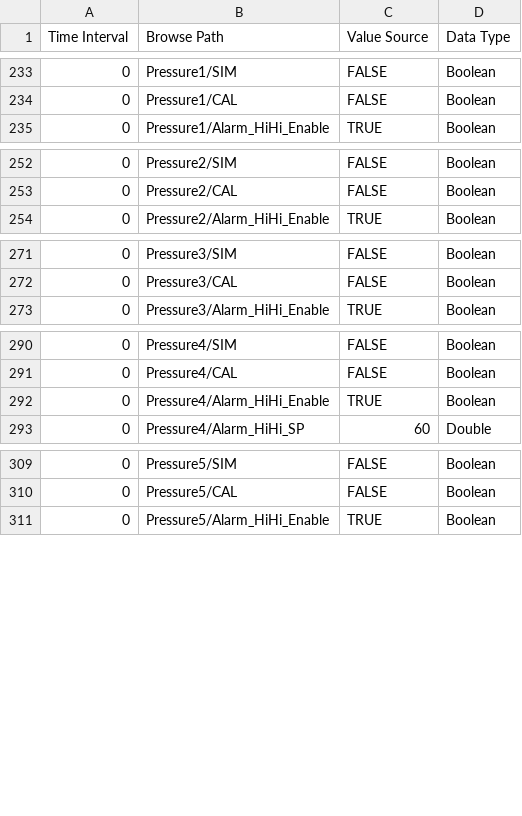
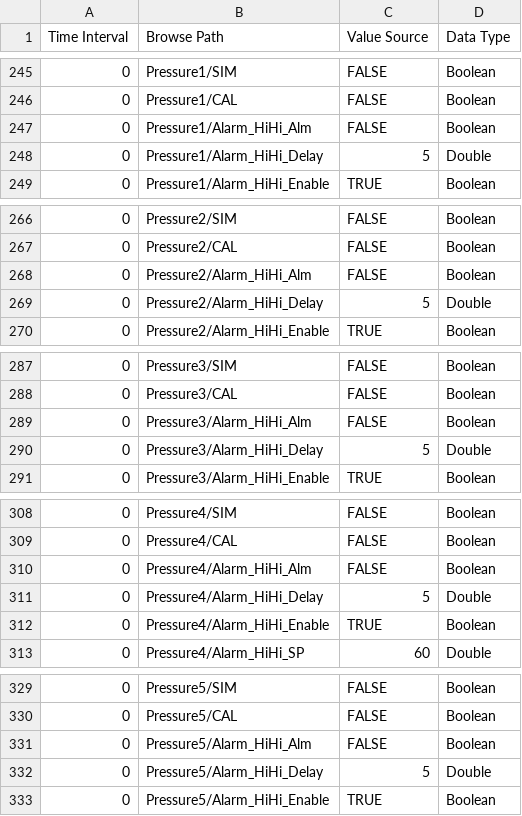
Before and after one commit to nate-c-foster/device-simulations, a CSV file: Water/Components/INTRUMENTS.csv, drawn as a sheet; only a part is shown, gaps mark what is left out; the diff covers the shown part only; the diff names each change by its address in the sheet, - before the commit and + after, or states it on an @@ line.

```diff
--- a/Water/Components/INTRUMENTS.csv
+++ b/Water/Components/INTRUMENTS.csv
+row 247: 0 | Pressure1/Alarm_HiHi_Alm | FALSE | Boolean
+row 248: 0 | Pressure1/Alarm_HiHi_Delay | 5 | Double
+row 268: 0 | Pressure2/Alarm_HiHi_Alm | FALSE | Boolean
+row 269: 0 | Pressure2/Alarm_HiHi_Delay | 5 | Double
+row 289: 0 | Pressure3/Alarm_HiHi_Alm | FALSE | Boolean
+row 290: 0 | Pressure3/Alarm_HiHi_Delay | 5 | Double
+row 310: 0 | Pressure4/Alarm_HiHi_Alm | FALSE | Boolean
+row 311: 0 | Pressure4/Alarm_HiHi_Delay | 5 | Double
+row 331: 0 | Pressure5/Alarm_HiHi_Alm | FALSE | Boolean
+row 332: 0 | Pressure5/Alarm_HiHi_Delay | 5 | Double
```
Also changed, not shown: 37 added rows elsewhere in this file, 1 other file.
